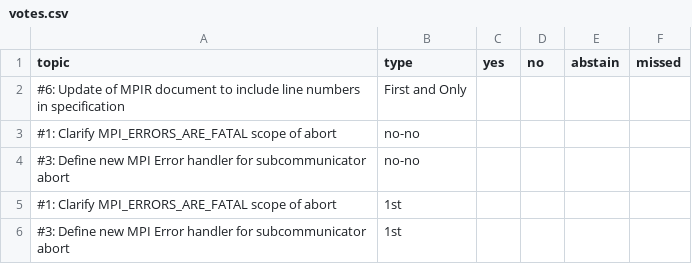
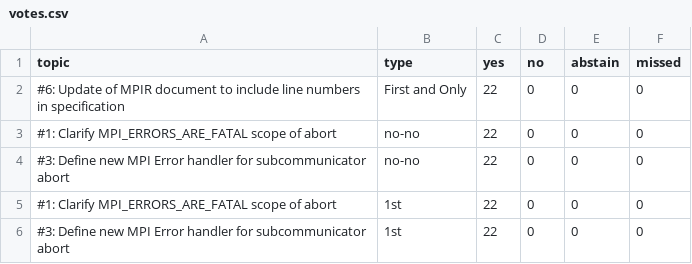
Before and after one commit to mpi-forum/mpi-forum.github.io, a CSV file: _data/meetings/2018/02/votes.csv, drawn as a sheet.

Commit message:
Add 2018-02 vote results

```diff
--- a/_data/meetings/2018/02/votes.csv
+++ b/_data/meetings/2018/02/votes.csv
@@ -1,6 +1,6 @@
 topic,type,yes,no,abstain,missed
-"#6: Update of MPIR document to include line numbers in specification","First and Only",,,,
-"#1: Clarify MPI_ERRORS_ARE_FATAL scope of abort",no-no,,,,
-"#3: Define new MPI Error handler for subcommunicator abort",no-no,,,,
-"#1: Clarify MPI_ERRORS_ARE_FATAL scope of abort",1st,,,,
-"#3: Define new MPI Error handler for subcommunicator abort",1st,,,,
+"#6: Update of MPIR document to include line numbers in specification",First and Only,22,0,0,0
+"#1: Clarify MPI_ERRORS_ARE_FATAL scope of abort",no-no,22,0,0,0
+"#3: Define new MPI Error handler for subcommunicator abort",no-no,22,0,0,0
+"#1: Clarify MPI_ERRORS_ARE_FATAL scope of abort",1st,22,0,0,0
+"#3: Define new MPI Error handler for subcommunicator abort",1st,22,0,0,0
```
Also changed, not shown: 2 other files.
